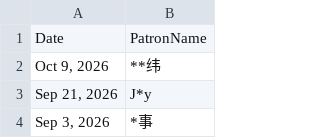
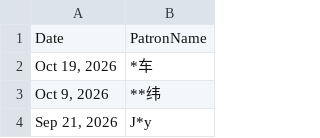
Before and after one commit to jayfunc/BetterLyrics, a CSV file: src/BetterLyrics.DotNet/BetterLyrics.WinUI3/BetterLyrics.WinUI3/Assets/Donors.csv, drawn as a sheet; only a part is shown; the shorter side is filled out with more unchanged rows; the diff names each change by its address in the sheet, - before the commit and + after, or states it on an @@ line.

Commit message:
chore: update sponsors list

```diff
--- a/src/BetterLyrics.DotNet/BetterLyrics.WinUI3/BetterLyrics.WinUI3/Assets/Donors.csv
+++ b/src/BetterLyrics.DotNet/BetterLyrics.WinUI3/BetterLyrics.WinUI3/Assets/Donors.csv
+row 2: Oct 19, 2026 | *车
```
Also changed, not shown: 1 other file.
